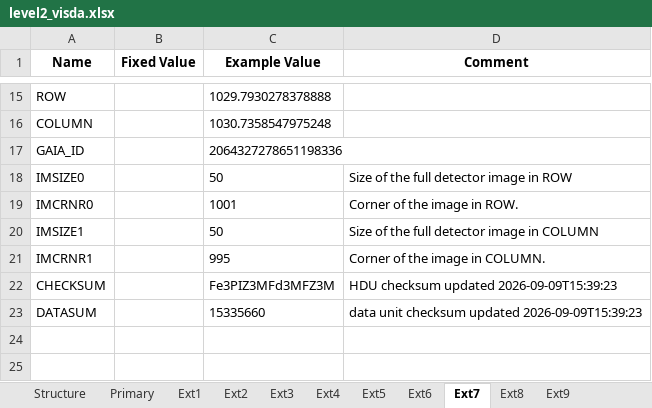
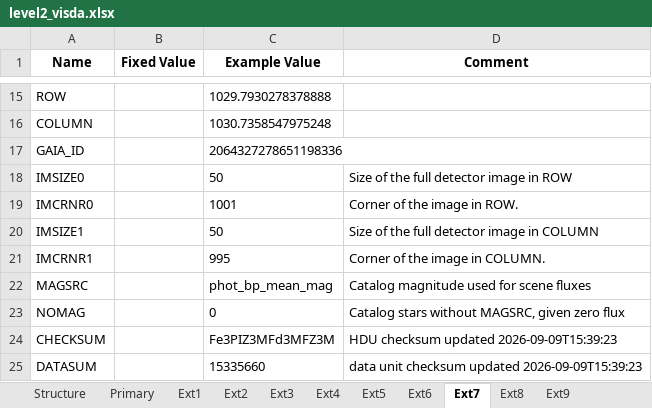
Before and after one commit to PandoraMission/pandora-fits, an Excel workbook: src/pandorafits/formats/visda/level2_visda.xlsx, sheet Ext7, drawn as a sheet; only a part is shown, gaps mark what is left out; values as stored, in another font and other column widths than the file's, no borders; the diff names each change by its address in the sheet, - before the commit and + after, or states it on an @@ line.

```diff
--- a/src/pandorafits/formats/visda/level2_visda.xlsx (sheet Ext7)
+++ b/src/pandorafits/formats/visda/level2_visda.xlsx (sheet Ext7)
+row 22: MAGSRC |  | phot_bp_mean_mag | Catalog magnitude used for scene fluxes
+row 23: NOMAG |  | 0 | Catalog stars without MAGSRC, given zero flux
```
Also changed, not shown: src/pandorafits/formats/nirda/level2_nirda.xlsx, 6 other files.
